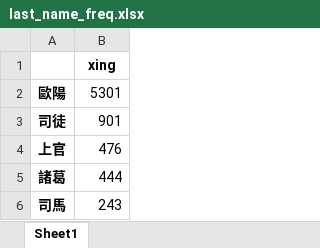
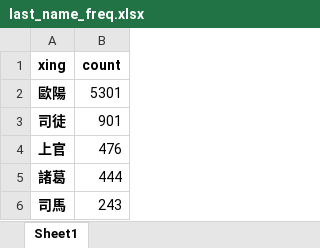
Before and after one commit to cbdb-project/Jinshenlu-20240725-Han-persons-not-in-CBDB_Hongsu, an Excel workbook: 1 Extract the Han persons/last_name_freq.xlsx, sheet Sheet1, drawn as a sheet; only a part is shown; values as stored, in another font and other column widths than the file's, no borders; removed rows and columns are numbered as before the commit, all else as after; the diff names each change by its address in the sheet, - before the commit and + after, or states it on an @@ line.

Commit message:
5 Create the data for coding

```diff
--- a/1 Extract the Han persons/last_name_freq.xlsx (sheet Sheet1)
+++ b/1 Extract the Han persons/last_name_freq.xlsx (sheet Sheet1)
-row 1:  | xing
+row 1: xing | count
```
Also changed, not shown: 7 other files.
